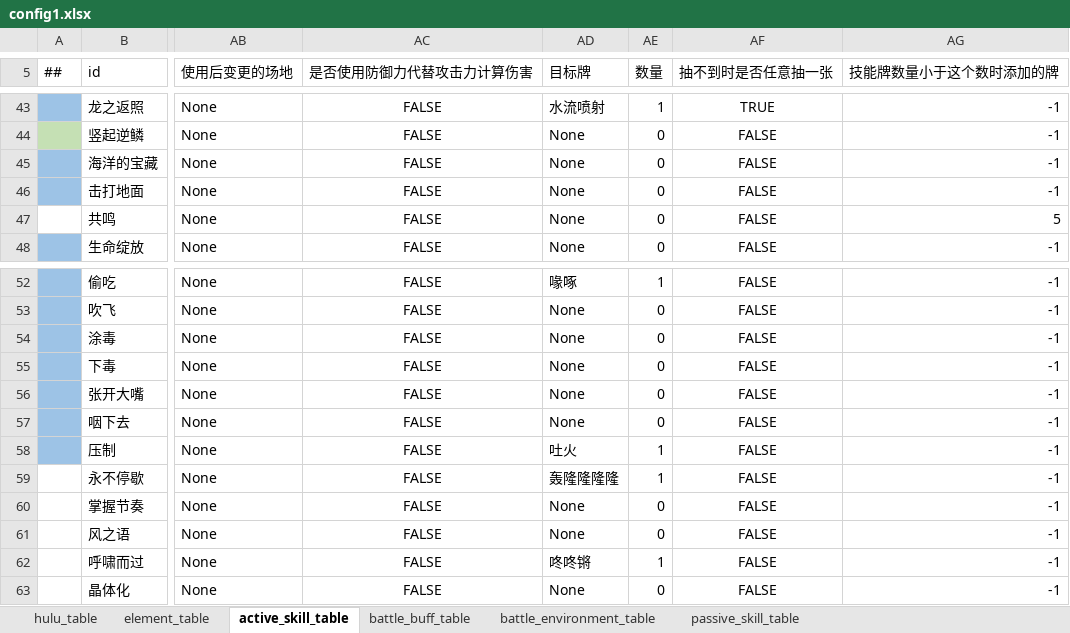
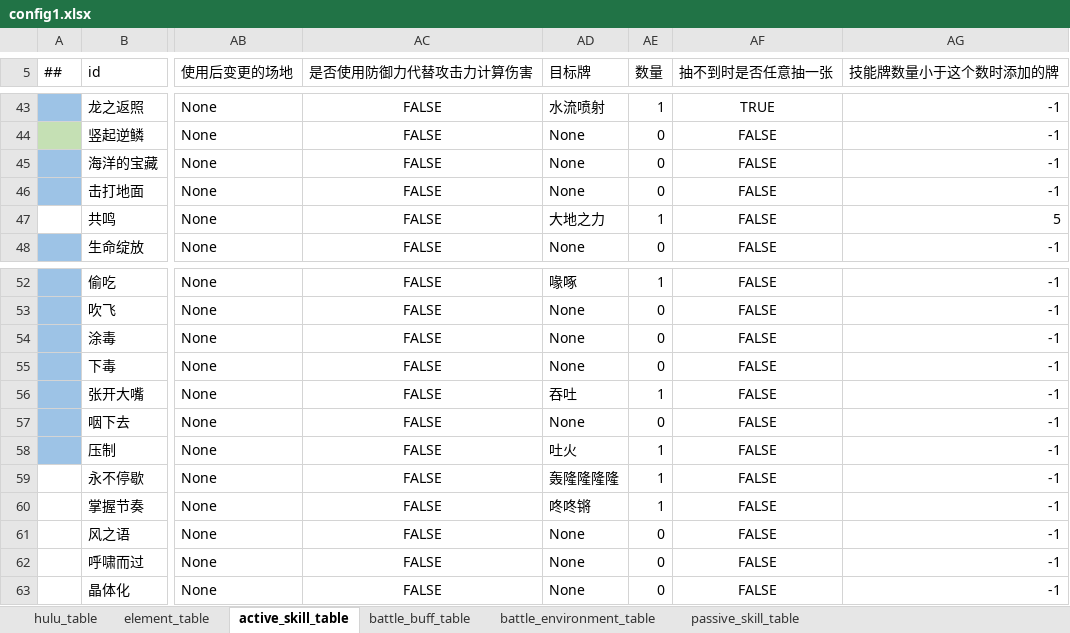
Before and after one commit to Unity-Devlop/BooomJam2024, an Excel workbook: Excels/Datas/config1.xlsx, sheet active_skill_table, drawn as a sheet; only a part is shown, gaps mark what is left out; values as stored, in another font and other column widths than the file's, no borders; the diff names each change by its address in the sheet, - before the commit and + after, or states it on an @@ line.

```diff
--- a/Excels/Datas/config1.xlsx (sheet active_skill_table)
+++ b/Excels/Datas/config1.xlsx (sheet active_skill_table)
-AD47 (目标牌): None
+AD47 (目标牌): 大地之力
-AE47 (数量): 0
+AE47 (数量): 1
-AD56 (目标牌): None
+AD56 (目标牌): 吞吐
-AE56 (数量): 0
+AE56 (数量): 1
-AD60 (目标牌): None
+AD60 (目标牌): 咚咚锵
-AE60 (数量): 0
+AE60 (数量): 1
-AD62 (目标牌): 咚咚锵
+AD62 (目标牌): None
-AE62 (数量): 1
+AE62 (数量): 0
```
Also changed, not shown: 2 other files.
